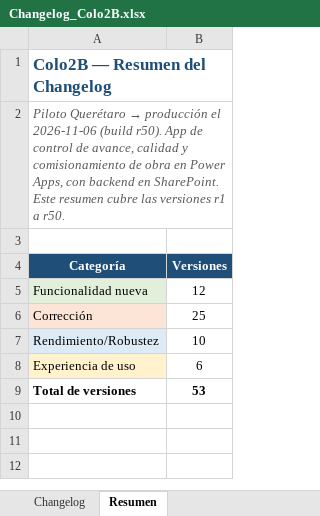
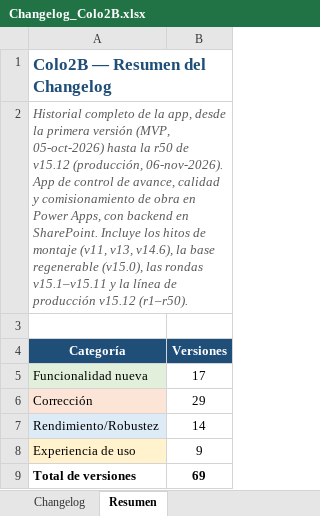
Before and after one commit to ElDerivator/d3x-portfolio, an Excel workbook: app/docs/Changelog_Colo2B.xlsx, sheet Resumen, drawn as a sheet; values as stored, in another font and other column widths than the file's, no borders; the diff names each change by its address in the sheet, - before the commit and + after, or states it on an @@ line.

```diff
--- a/app/docs/Changelog_Colo2B.xlsx (sheet Resumen)
+++ b/app/docs/Changelog_Colo2B.xlsx (sheet Resumen)
@@ A2 (Categoría): Piloto Querétaro → producción el 2026-11-06 (build r50). App de control de avance, calidad y comisionamiento de obra en Power Apps, con backend en SharePoint. Este resumen cubre las versiones r1 a r50. → Historial completo de la app, desde la primera versión (MVP, 05-oct-2026) hasta la r50 de v15.12 (producción, 06-nov-2026). App de control de avance, calidad y comisionamiento de obra en Power Apps, con backend en SharePoint. Incluye los hitos de montaje (v11, v13, v14.6), la base regenerable (v15.0), las rondas v15.1–v15.11 y la línea de producción v15.12 (r1–r50). @@
-B5 (Versiones): 12
+B5 (Versiones): 17
-B6 (Versiones): 25
+B6 (Versiones): 29
-B7 (Versiones): 10
+B7 (Versiones): 14
-B8 (Versiones): 6
+B8 (Versiones): 9
-B9 (Versiones): 53
+B9 (Versiones): 69
```
Also changed, not shown: sheet Changelog, 1 other file.
